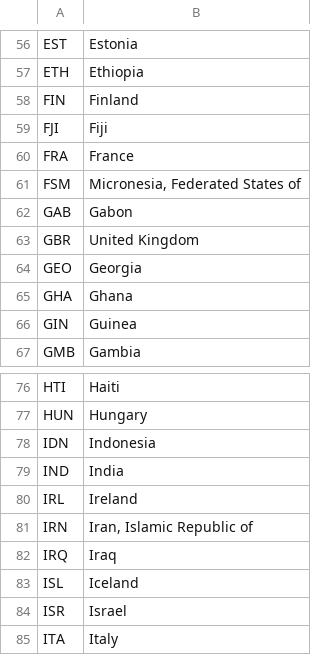
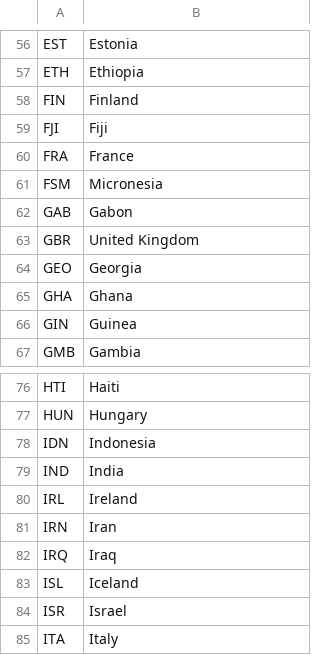
Before and after one commit to donismous/Climate-Resilience, a CSV file: config/iso3_to_country_name.csv, drawn as a sheet; only a part is shown, gaps mark what is left out; the diff covers the shown part only.

```diff
--- a/config/iso3_to_country_name.csv
+++ b/config/iso3_to_country_name.csv
@@ -60,3 +60,3 @@ FJI;Fiji;;;;;
 FRA;France;;;;;
-FSM;Micronesia, Federated States of;;;;;
+FSM;Micronesia;;;;;
 GAB;Gabon;;;;;
@@ -80,3 +80,3 @@ IND;India;;;;;
 IRL;Ireland;;;;;
-IRN;Iran, Islamic Republic of;;;;;
+IRN;Iran;;;;;
 IRQ;Iraq;;;;;
```
Also changed, not shown: 16 edited cells elsewhere in this file, config/iso3_to_region_name.csv, 1 other file.
